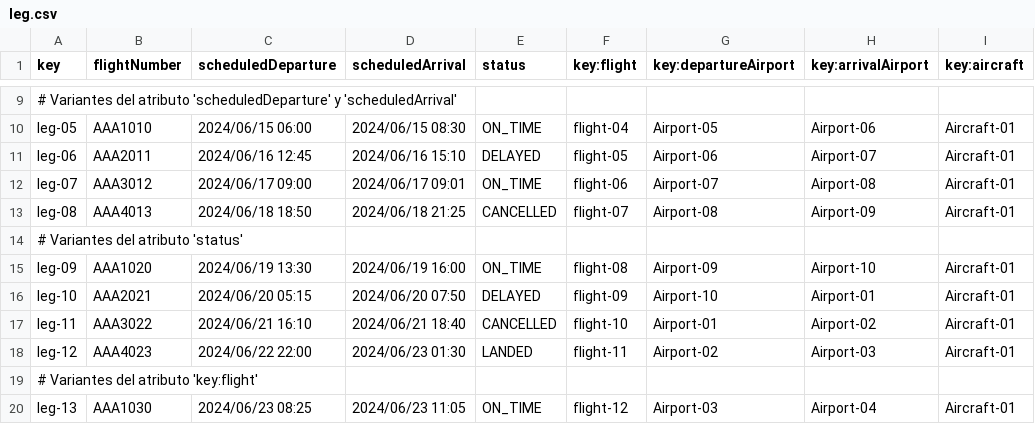
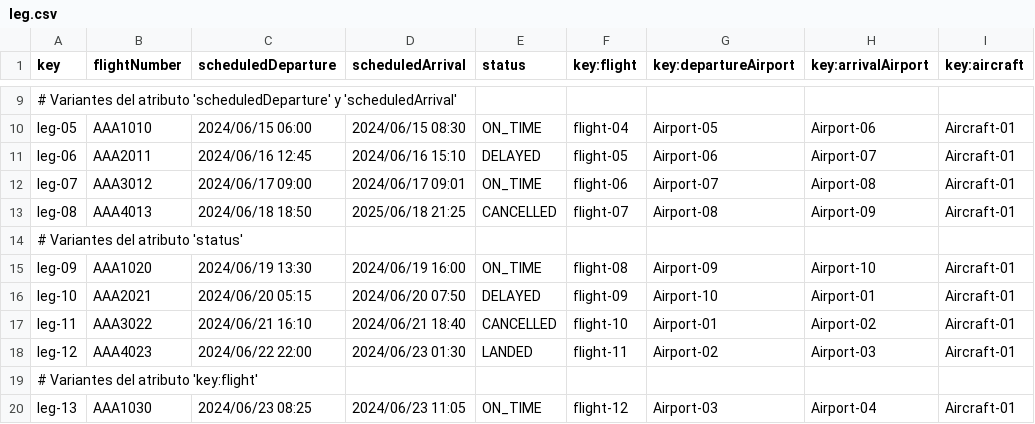
Before and after one commit to paugonpae67/Acme-ANS, a CSV file: src/main/resources/WEB-INF/data/sample/leg.csv, drawn as a sheet; only a part is shown, gaps mark what is left out.

```diff
--- a/src/main/resources/WEB-INF/data/sample/leg.csv
+++ b/src/main/resources/WEB-INF/data/sample/leg.csv
@@ -12,3 +12,3 @@ leg-06,AAA2011,2024/06/16 12:45,2024/06/16 15:10,DELAYED,flight-05,Airport-06,Ai
 leg-07,AAA3012,2024/06/17 09:00,2024/06/17 09:01,ON_TIME,flight-06,Airport-07,Airport-08,Aircraft-01
-leg-08,AAA4013,2024/06/18 18:50,2024/06/18 21:25,CANCELLED,flight-07,Airport-08,Airport-09,Aircraft-01
+leg-08,AAA4013,2024/06/18 18:50,2025/06/18 21:25,CANCELLED,flight-07,Airport-08,Airport-09,Aircraft-01
 # Variantes del atributo 'status'
```
Also changed, not shown: src/main/resources/WEB-INF/data/sample/flightAssignment.csv, src/main/resources/WEB-INF/data/sample/flightCrewMember.csv, 12 other files.
